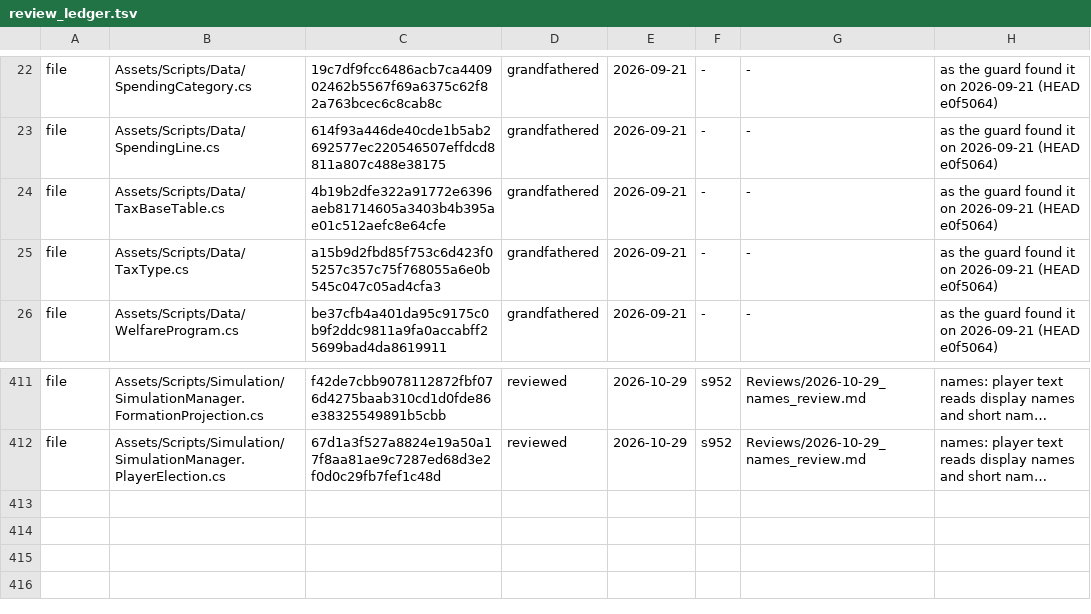
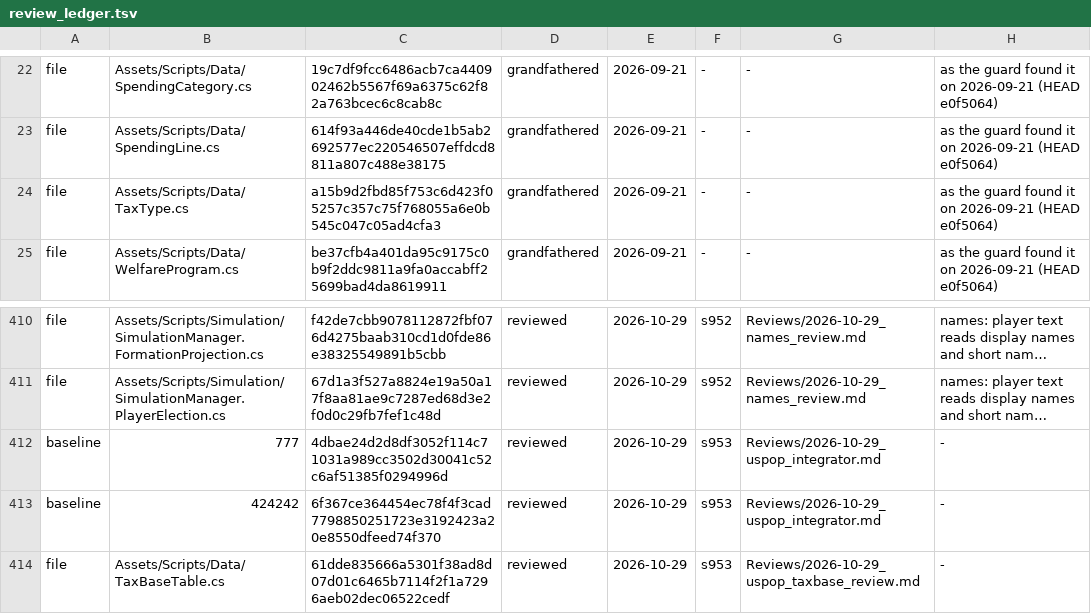
Before and after one commit to Bippen/PoliSim, a TSV file: Tools/review_ledger.tsv, drawn as a sheet; only a part is shown, gaps mark what is left out; long unchanged cells end in …; removed rows and columns are numbered as before the commit, all else as after; the diff names each change by its address in the sheet, - before the commit and + after, or states it on an @@ line.

```diff
--- a/Tools/review_ledger.tsv
+++ b/Tools/review_ledger.tsv
-row 24: file | Assets/Scripts/Data/TaxBaseTable.cs | 4b19b2dfe322a91772e6396aeb81714605a3403b4b395ae01c512aefc8e64cfe | grandfathered | 2026-09-21 | - | - | as the guard found it on 2026-09-21 (HEAD e0f5064)
+row 412: baseline | 777 | 4dbae24d2d8df3052f114c71031a989cc3502d30041c52c6af51385f0294996d | reviewed | 2026-10-29 | s953 | Reviews/2026-10-29_uspop_integrator.md | -
+row 413: baseline | 424242 | 6f367ce364454ec78f4f3cad7798850251723e3192423a20e8550dfeed74f370 | reviewed | 2026-10-29 | s953 | Reviews/2026-10-29_uspop_integrator.md | -
+row 414: file | Assets/Scripts/Data/TaxBaseTable.cs | 61dde835666a5301f38ad8d07d01c6465b7114f2f1a7296aeb02dec06522cedf | reviewed | 2026-10-29 | s953 | Reviews/2026-10-29_uspop_taxbase_review.md | -
```
Also changed, not shown: 30 other files.
